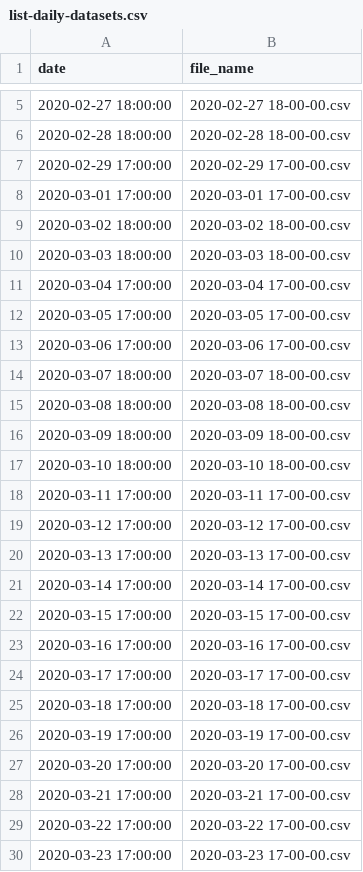
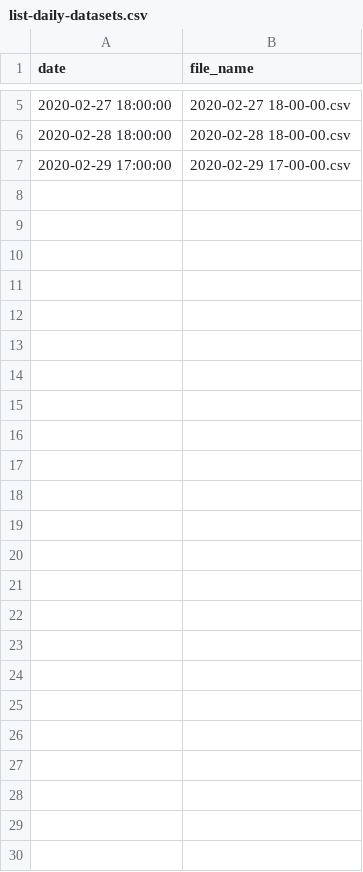
Before and after one commit to iosonosempreio/aflowerstandsfor, a CSV file: public/data/list-daily-datasets.csv, drawn as a sheet; only a part is shown, gaps mark what is left out; the diff names each change by its address in the sheet, - before the commit and + after, or states it on an @@ line.

```diff
--- a/public/data/list-daily-datasets.csv
+++ b/public/data/list-daily-datasets.csv
-row 8: 2020-03-01 17:00:00 | 2020-03-01 17-00-00.csv
-row 9: 2020-03-02 18:00:00 | 2020-03-02 18-00-00.csv
-row 10: 2020-03-03 18:00:00 | 2020-03-03 18-00-00.csv
-row 11: 2020-03-04 17:00:00 | 2020-03-04 17-00-00.csv
-row 12: 2020-03-05 17:00:00 | 2020-03-05 17-00-00.csv
-row 13: 2020-03-06 17:00:00 | 2020-03-06 17-00-00.csv
-row 14: 2020-03-07 18:00:00 | 2020-03-07 18-00-00.csv
-row 15: 2020-03-08 18:00:00 | 2020-03-08 18-00-00.csv
-row 16: 2020-03-09 18:00:00 | 2020-03-09 18-00-00.csv
-row 17: 2020-03-10 18:00:00 | 2020-03-10 18-00-00.csv
-row 18: 2020-03-11 17:00:00 | 2020-03-11 17-00-00.csv
-row 19: 2020-03-12 17:00:00 | 2020-03-12 17-00-00.csv
-row 20: 2020-03-13 17:00:00 | 2020-03-13 17-00-00.csv
-row 21: 2020-03-14 17:00:00 | 2020-03-14 17-00-00.csv
-row 22: 2020-03-15 17:00:00 | 2020-03-15 17-00-00.csv
-row 23: 2020-03-16 17:00:00 | 2020-03-16 17-00-00.csv
-row 24: 2020-03-17 17:00:00 | 2020-03-17 17-00-00.csv
-row 25: 2020-03-18 17:00:00 | 2020-03-18 17-00-00.csv
-row 26: 2020-03-19 17:00:00 | 2020-03-19 17-00-00.csv
-row 27: 2020-03-20 17:00:00 | 2020-03-20 17-00-00.csv
-row 28: 2020-03-21 17:00:00 | 2020-03-21 17-00-00.csv
-row 29: 2020-03-22 17:00:00 | 2020-03-22 17-00-00.csv
-row 30: 2020-03-23 17:00:00 | 2020-03-23 17-00-00.csv
```
